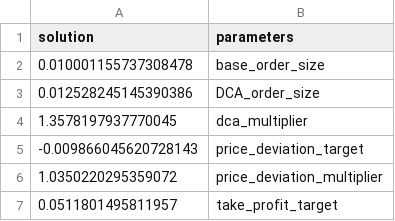
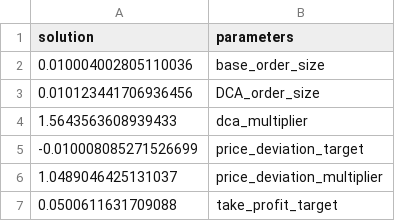
Before and after one commit to nicolasluarte/spot_dca_bot, a CSV file: optimization_results/optimization_coin_BTCdays_30capital_10000.csv, drawn as a sheet.

```diff
--- a/optimization_results/optimization_coin_BTCdays_30capital_10000.csv
+++ b/optimization_results/optimization_coin_BTCdays_30capital_10000.csv
@@ -1,7 +1,7 @@
 solution,parameters
-0.010001155737308478,base_order_size
-0.012528245145390386,DCA_order_size
-1.3578197937770045,dca_multiplier
--0.009866045620728143,price_deviation_target
-1.0350220295359072,price_deviation_multiplier
-0.0511801495811957,take_profit_target
+0.010004002805110036,base_order_size
+0.010123441706936456,DCA_order_size
+1.5643563608939433,dca_multiplier
+-0.010008085271526699,price_deviation_target
+1.0489046425131037,price_deviation_multiplier
+0.0500611631709088,take_profit_target
```
Also changed, not shown: data/simulation_with_optimal_parameters_coin_BTCdays_30capital_10000.csv, optimization_results/optimization_coin_NEARdays_30capital_10000.csv, 4 other files.
